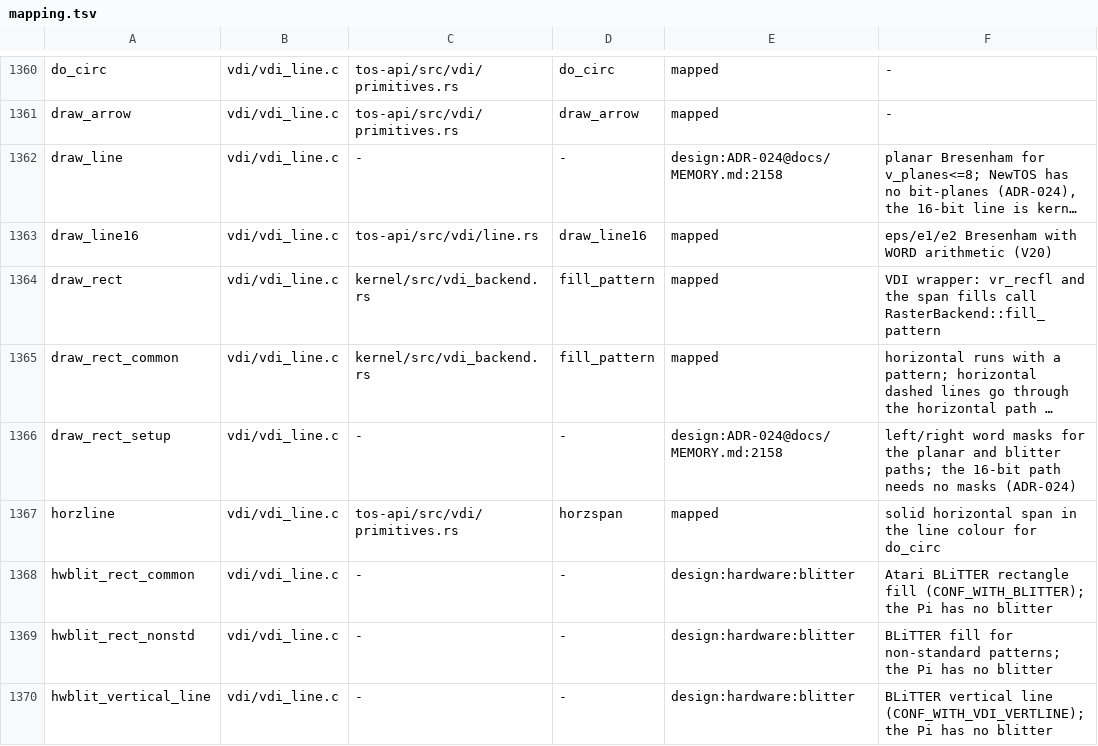
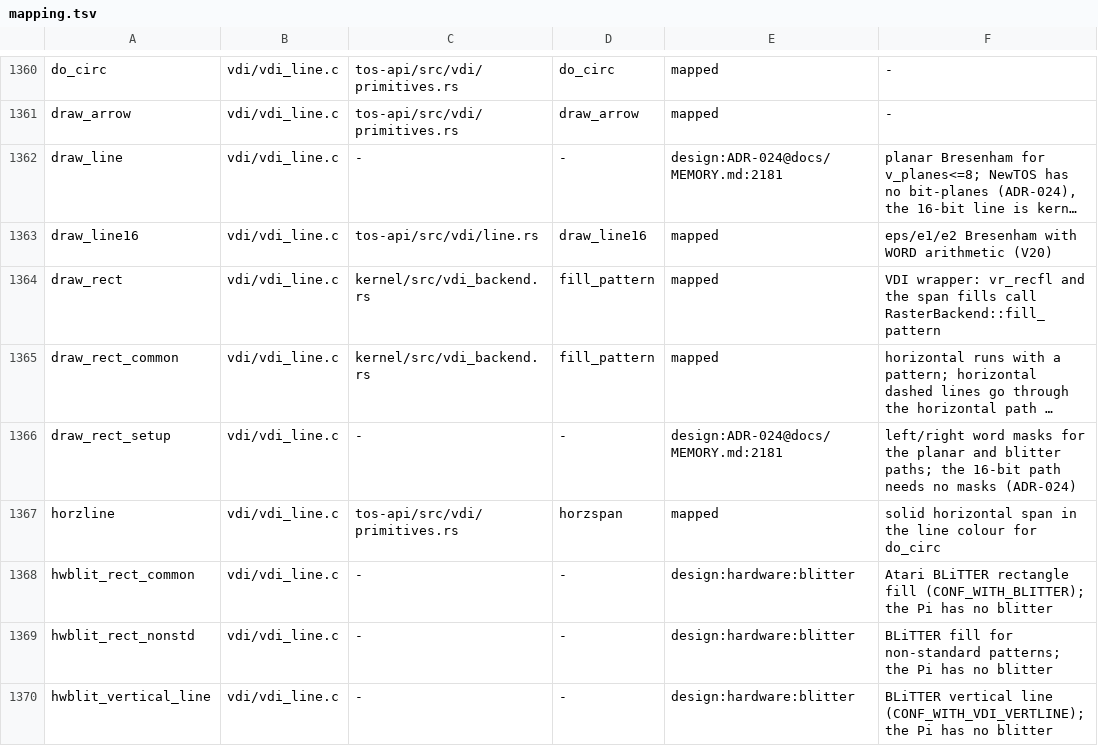
Before and after one commit to tuxie01/NewTOS, a TSV file: docs/analysis/deps/mapping.tsv, drawn as a sheet; only a part is shown, gaps mark what is left out; long unchanged cells end in …; the diff covers the shown part only; the diff names each change by its address in the sheet, - before the commit and + after, or states it on an @@ line.

```diff
--- a/docs/analysis/deps/mapping.tsv
+++ b/docs/analysis/deps/mapping.tsv
-E1362: design:ADR-024@docs/MEMORY.md:2158
+E1362: design:ADR-024@docs/MEMORY.md:2181
-E1366: design:ADR-024@docs/MEMORY.md:2158
+E1366: design:ADR-024@docs/MEMORY.md:2181
```
Also changed, not shown: 118 edited cells elsewhere in this file, 23 other files.
